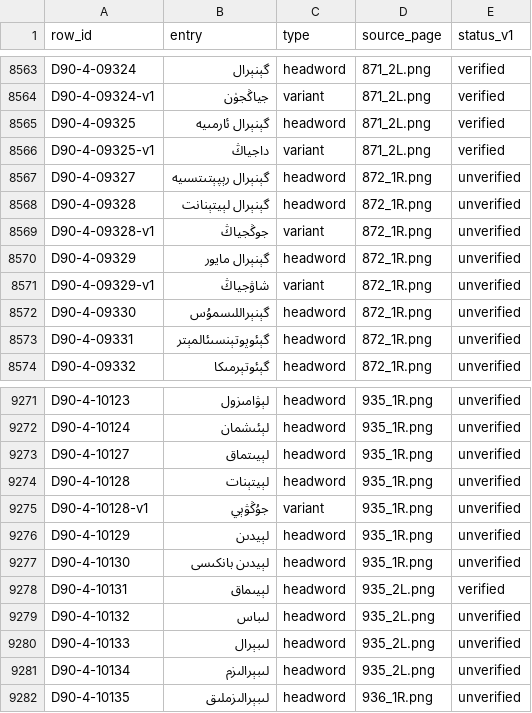
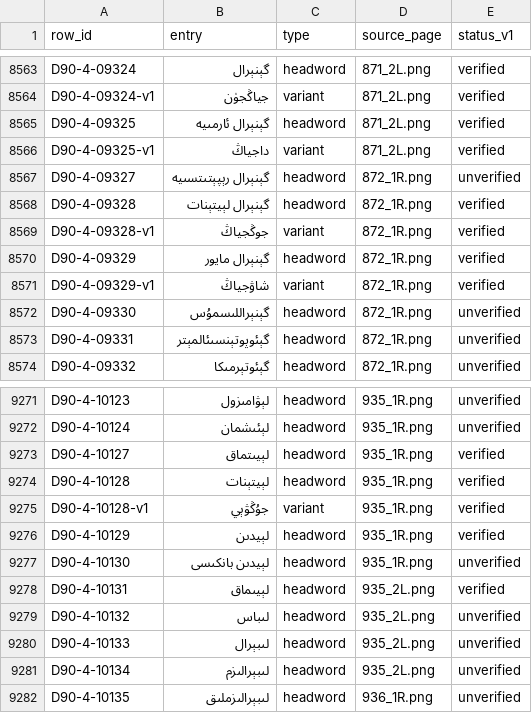
Before and after one commit to UyghurReferenceTexts/uyghur-headword-lists, a TSV file: data/izahliq_lughet_1990s/izahliq_lughet_1990s_v4_headwords.tsv, drawn as a sheet; only a part is shown, gaps mark what is left out.

```diff
--- a/data/izahliq_lughet_1990s/izahliq_lughet_1990s_v4_headwords.tsv
+++ b/data/izahliq_lughet_1990s/izahliq_lughet_1990s_v4_headwords.tsv
@@ -8567,6 +8567,6 @@ D90-4-09325-v1	داجياڭ	variant	871_2L.png	verified
 D90-4-09327	گېنېرال رېپېتىتسىيە	headword	872_1R.png	unverified
-D90-4-09328	گېنېرال لېيتېنانت	headword	872_1R.png	unverified
-D90-4-09328-v1	جوڭجياڭ	variant	872_1R.png	unverified
-D90-4-09329	گېنېرال مايور	headword	872_1R.png	unverified
-D90-4-09329-v1	شاۋجياڭ	variant	872_1R.png	unverified
+D90-4-09328	گېنېرال لېيتېنات	headword	872_1R.png	verified
+D90-4-09328-v1	جوڭجياڭ	variant	872_1R.png	verified
+D90-4-09329	گېنېرال مايور	headword	872_1R.png	verified
+D90-4-09329-v1	شاۋجياڭ	variant	872_1R.png	verified
 D90-4-09330	گېنېراللىسمۇس	headword	872_1R.png	unverified
@@ -9272,6 +9272,6 @@ D90-4-10123	لېۋامىزول	headword	935_1R.png	unverified
 D90-4-10124	لېئىشمان	headword	935_1R.png	unverified
-D90-4-10127	لېيىتماق	headword	935_1R.png	unverified
-D90-4-10128	لېيتېنات	headword	935_1R.png	unverified
-D90-4-10128-v1	جۇڭۋېي	variant	935_1R.png	unverified
-D90-4-10129	لېيدىن	headword	935_1R.png	unverified
+D90-4-10127	لېيىتماق	headword	935_1R.png	verified
+D90-4-10128	لېيتېنات	headword	935_1R.png	verified
+D90-4-10128-v1	جۇڭۋېي	variant	935_1R.png	verified
+D90-4-10129	لېيدىن	headword	935_1R.png	verified
 D90-4-10130	لېيدىن بانكىسى	headword	935_1R.png	unverified
```
Also changed, not shown: 1 other file.
